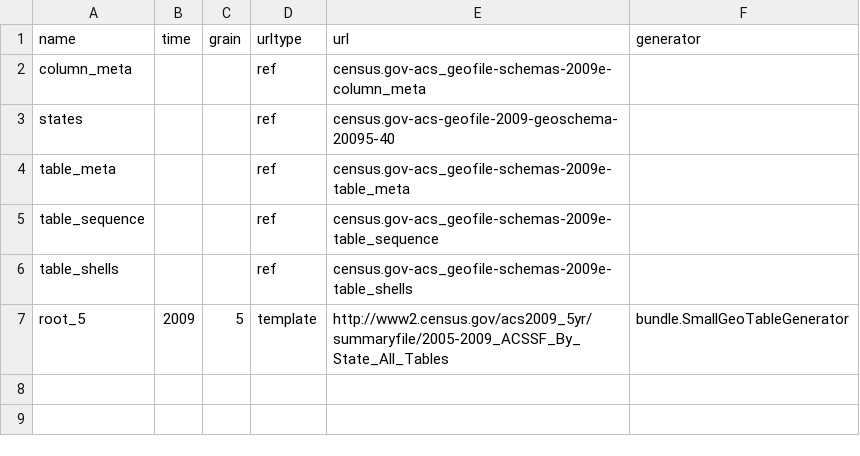
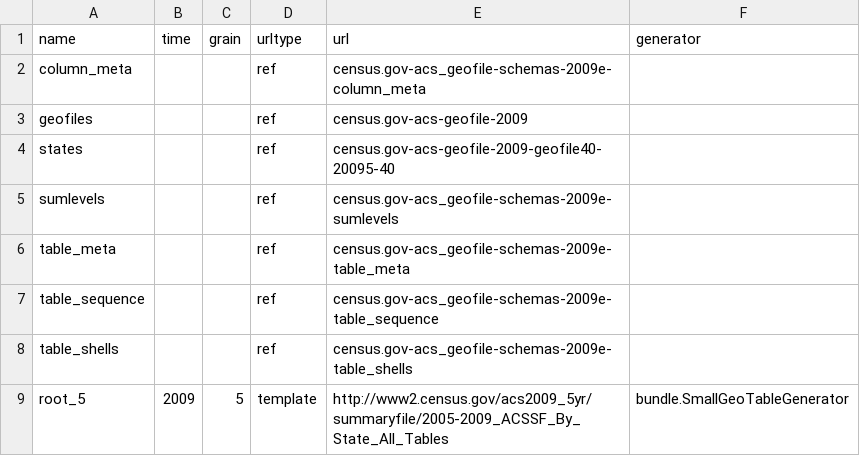
Before and after one commit to CivicKnowledge/ambry10-bundles, a CSV file: census.gov/acs-2009/sources.csv, drawn as a sheet.

```diff
--- a/census.gov/acs-2009/sources.csv
+++ b/census.gov/acs-2009/sources.csv
@@ -2,3 +2,5 @@ name,time,grain,urltype,url,generator
 column_meta,,,ref,census.gov-acs_geofile-schemas-2009e-column_meta,
-states,,,ref,census.gov-acs-geofile-2009-geoschema-20095-40,
+geofiles,,,ref,census.gov-acs-geofile-2009,
+states,,,ref,census.gov-acs-geofile-2009-geofile40-20095-40,
+sumlevels,,,ref,census.gov-acs_geofile-schemas-2009e-sumlevels,
 table_meta,,,ref,census.gov-acs_geofile-schemas-2009e-table_meta,
```
Also changed, not shown: 6 other files.
